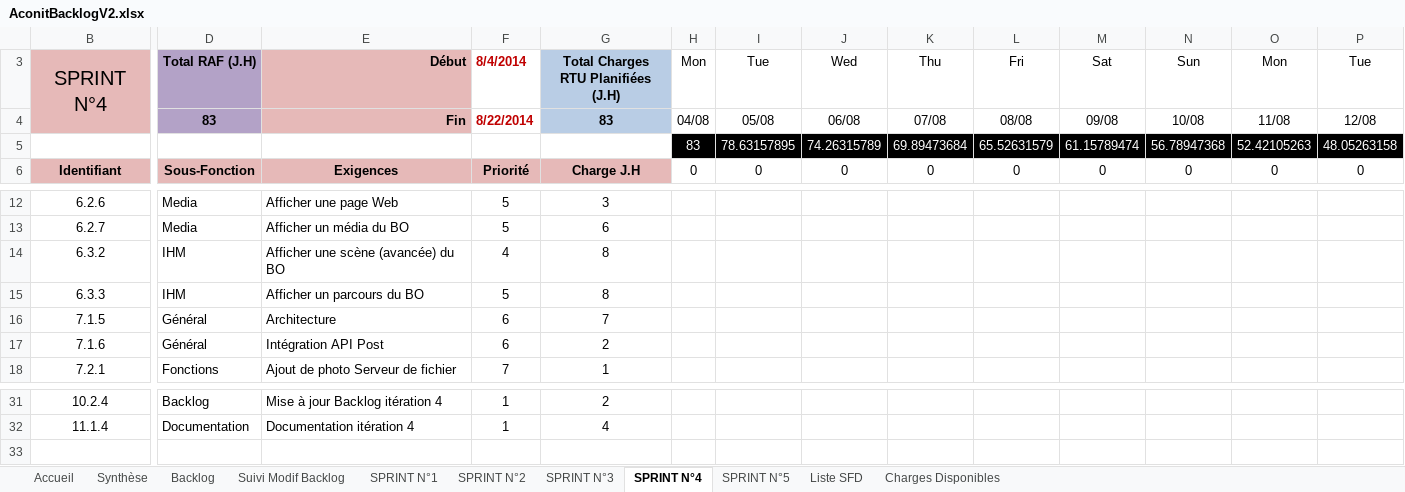
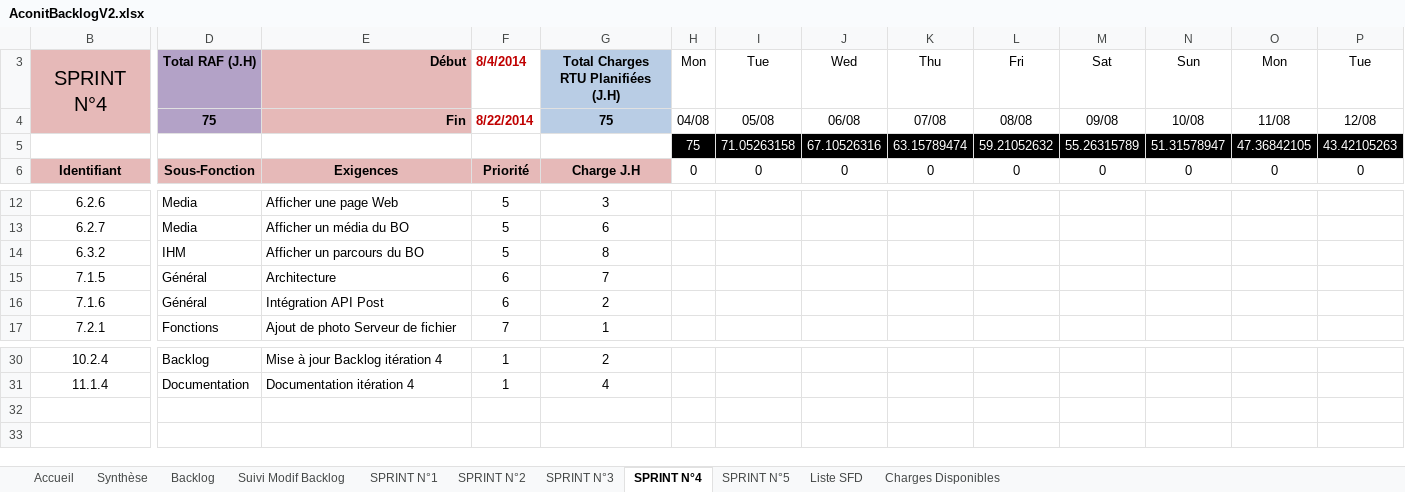
Before and after one commit to fletellier/cervin, an Excel workbook: doc/2014/AconitBacklogV2.xlsx, sheet SPRINT N°4, drawn as a sheet; only a part is shown, gaps mark what is left out; values as stored, in another font and other column widths than the file's, no borders; charts and pictures and conditional formats not drawn; removed rows and columns are numbered as before the commit, all else as after; rows hold the shown columns only; the diff covers the shown part only; the diff names each change by its address in the sheet, - before the commit and + after, or states it on an @@ line.

```diff
--- a/doc/2014/AconitBacklogV2.xlsx (sheet SPRINT N°4)
+++ b/doc/2014/AconitBacklogV2.xlsx (sheet SPRINT N°4)
-D4: 83
+D4: 75
-G4: 83
+G4: 75
-H5: 83
+H5: 75
-I5: 78.63157895
+I5: 71.05263158
-J5: 74.26315789
+J5: 67.10526316
-K5: 69.89473684
+K5: 63.15789474
-L5: 65.52631579
+L5: 59.21052632
-M5: 61.15789474
+M5: 55.26315789
-N5: 56.78947368
+N5: 51.31578947
-O5: 52.42105263
+O5: 47.36842105
-P5: 48.05263158
+P5: 43.42105263
-E14: Afficher une scène (avancée) du BO
+E14: Afficher un parcours du BO
-F14: 4
+F14: 5
-row 15: 6.3.3 | IHM | Afficher un parcours du BO | 5 | 8
+row 32: (empty)
```
Also changed, not shown: 10 edited cells elsewhere in this sheet, sheet SPRINT N°2, sheet SPRINT N°3, sheet Backlog, sheet SPRINT N°1, sheet Synthèse, sheet SPRINT N°5, formulas that keep their value, hidden cells, charts or pictures.
